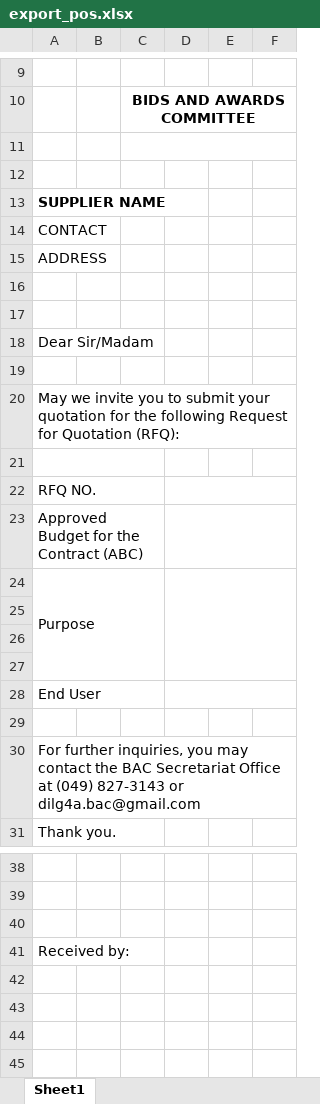
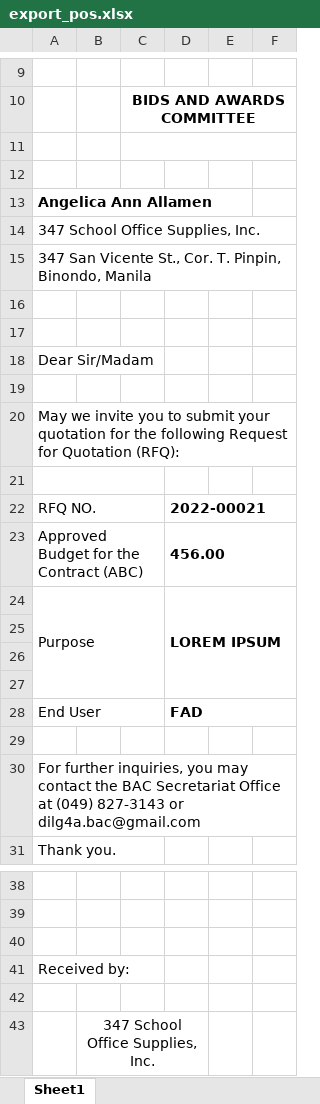
Before and after one commit to itskimeng/fas2020, an Excel workbook: export_pos.xlsx, sheet Sheet1, drawn as a sheet; only a part is shown, gaps mark what is left out; values as stored, in another font and other column widths than the file's, no borders; charts and pictures not drawn; the diff names each change by its address in the sheet, - before the commit and + after, or states it on an @@ line.

```diff
--- a/export_pos.xlsx (sheet Sheet1)
+++ b/export_pos.xlsx (sheet Sheet1)
-A13: SUPPLIER NAME
+A13: Angelica Ann Allamen
-A14: CONTACT
+A14: 347 School Office Supplies, Inc.
-A15: ADDRESS
+A15: 347 San Vicente St., Cor. T. Pinpin, Binondo, Manila
-D22: (empty)
+D22: 2022-00021
-D23: (empty)
+D23: 456.00
-D24: (empty)
+D24: LOREM IPSUM
-D28: (empty)
+D28: FAD
+row 42: (empty)
+row 43:  | 347 School Office Supplies, Inc.
```
Also changed, not shown: charts or pictures, 5 other files.
